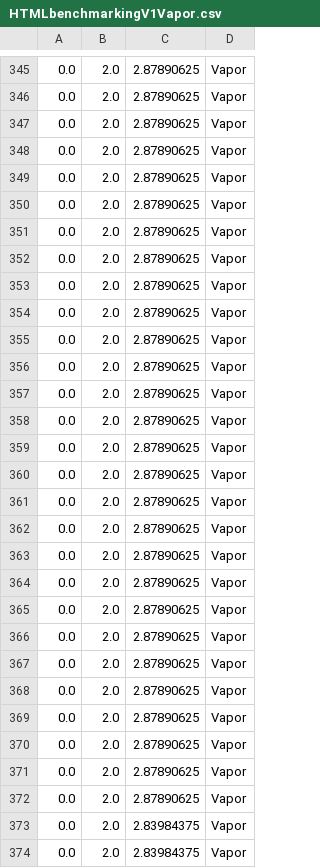
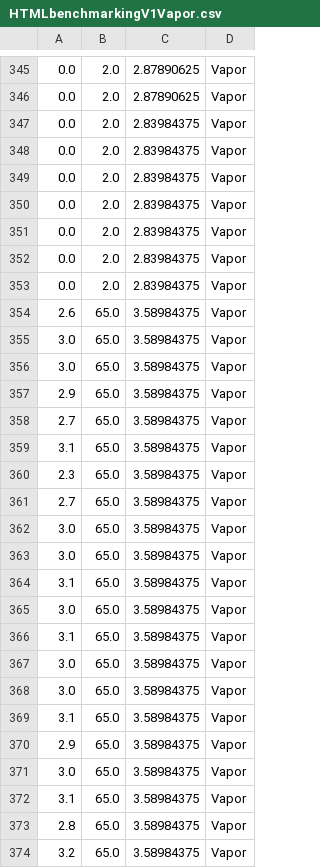
Before and after one commit to FKlemke/bechmarkLogFiles, a CSV file: datalyzed/csv/HTMLbenchmarkingV1Vapor.csv, drawn as a sheet; only a part is shown, gaps mark what is left out; the shorter side is filled out with more unchanged rows.

```diff
--- a/datalyzed/csv/HTMLbenchmarkingV1Vapor.csv
+++ b/datalyzed/csv/HTMLbenchmarkingV1Vapor.csv
@@ -346,28 +346,2 @@
 0.0,2.0,2.87890625,Vapor
-0.0,2.0,2.87890625,Vapor
-0.0,2.0,2.87890625,Vapor
-0.0,2.0,2.87890625,Vapor
-0.0,2.0,2.87890625,Vapor
-0.0,2.0,2.87890625,Vapor
-0.0,2.0,2.87890625,Vapor
-0.0,2.0,2.87890625,Vapor
-0.0,2.0,2.87890625,Vapor
-0.0,2.0,2.87890625,Vapor
-0.0,2.0,2.87890625,Vapor
-0.0,2.0,2.87890625,Vapor
-0.0,2.0,2.87890625,Vapor
-0.0,2.0,2.87890625,Vapor
-0.0,2.0,2.87890625,Vapor
-0.0,2.0,2.87890625,Vapor
-0.0,2.0,2.87890625,Vapor
-0.0,2.0,2.87890625,Vapor
-0.0,2.0,2.87890625,Vapor
-0.0,2.0,2.87890625,Vapor
-0.0,2.0,2.87890625,Vapor
-0.0,2.0,2.87890625,Vapor
-0.0,2.0,2.87890625,Vapor
-0.0,2.0,2.87890625,Vapor
-0.0,2.0,2.87890625,Vapor
-0.0,2.0,2.87890625,Vapor
-0.0,2.0,2.87890625,Vapor
 0.0,2.0,2.83984375,Vapor
```
Also changed, not shown: datalyzed/csv/HTMLbenchmarkingV2Vapor.csv, datalyzed/csv/STRESSbenchmarkingV3.csv, 22 other files.
